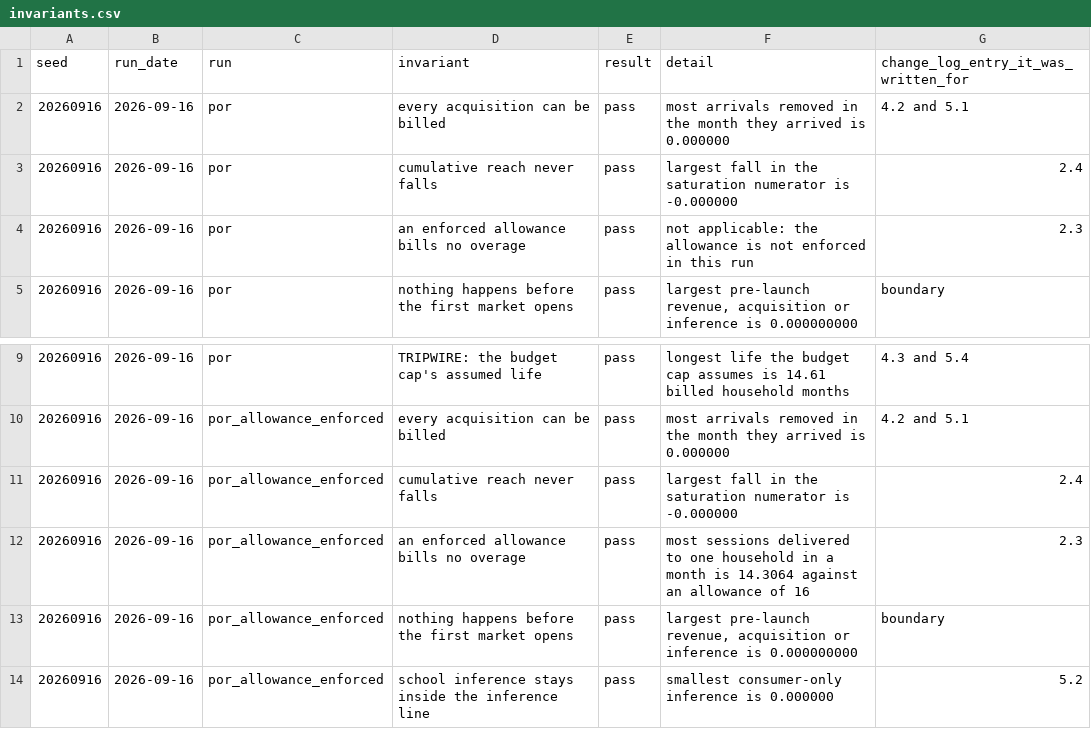
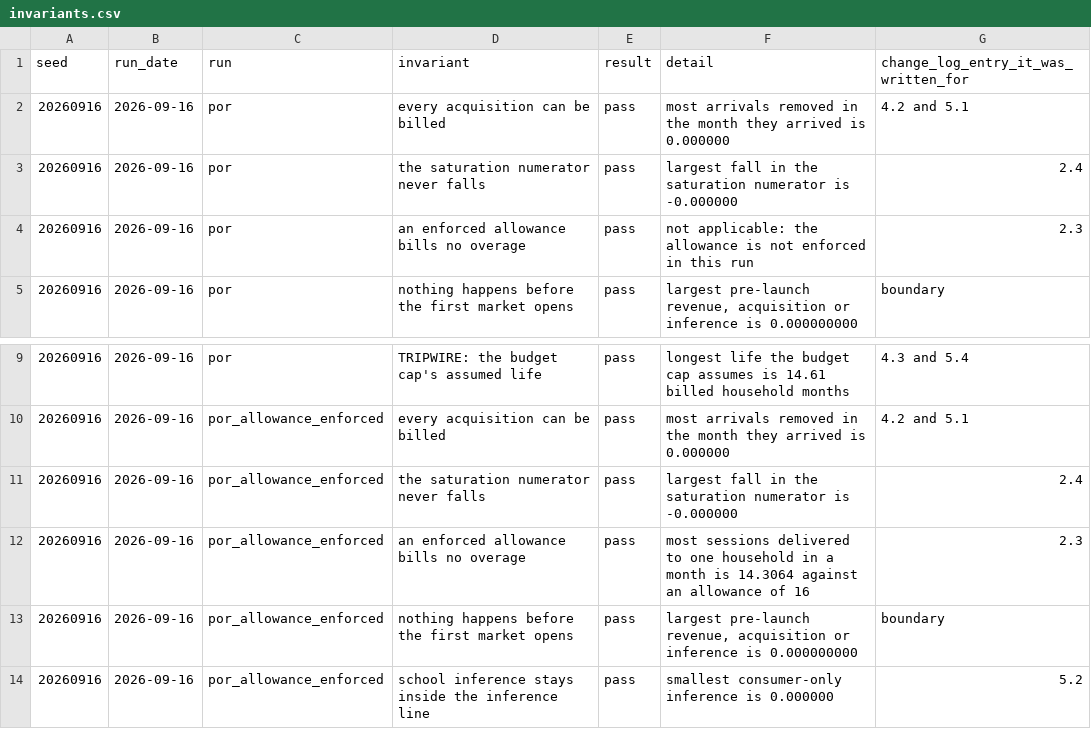
Before and after one commit to sharan50/AI.tutor, a CSV file: econ/out/invariants.csv, drawn as a sheet; only a part is shown, gaps mark what is left out.

```diff
--- a/econ/out/invariants.csv
+++ b/econ/out/invariants.csv
@@ -2,3 +2,3 @@ seed,run_date,run,invariant,result,detail,change_log_entry_it_was_written_for
 20260916,2026-09-16,por,every acquisition can be billed,pass,most arrivals removed in the month they arrived is 0.000000,4.2 and 5.1
-20260916,2026-09-16,por,cumulative reach never falls,pass,largest fall in the saturation numerator is -0.000000,2.4
+20260916,2026-09-16,por,the saturation numerator never falls,pass,largest fall in the saturation numerator is -0.000000,2.4
 20260916,2026-09-16,por,an enforced allowance bills no overage,pass,not applicable: the allowance is not enforced in this run,2.3
@@ -10,3 +10,3 @@ seed,run_date,run,invariant,result,detail,change_log_entry_it_was_written_for
 20260916,2026-09-16,por_allowance_enforced,every acquisition can be billed,pass,most arrivals removed in the month they arrived is 0.000000,4.2 and 5.1
-20260916,2026-09-16,por_allowance_enforced,cumulative reach never falls,pass,largest fall in the saturation numerator is -0.000000,2.4
+20260916,2026-09-16,por_allowance_enforced,the saturation numerator never falls,pass,largest fall in the saturation numerator is -0.000000,2.4
 20260916,2026-09-16,por_allowance_enforced,an enforced allowance bills no overage,pass,most sessions delivered to one household in a month is 14.3064 against an allowance of 16,2.3
```
Also changed, not shown: econ/out/provenance.csv.
